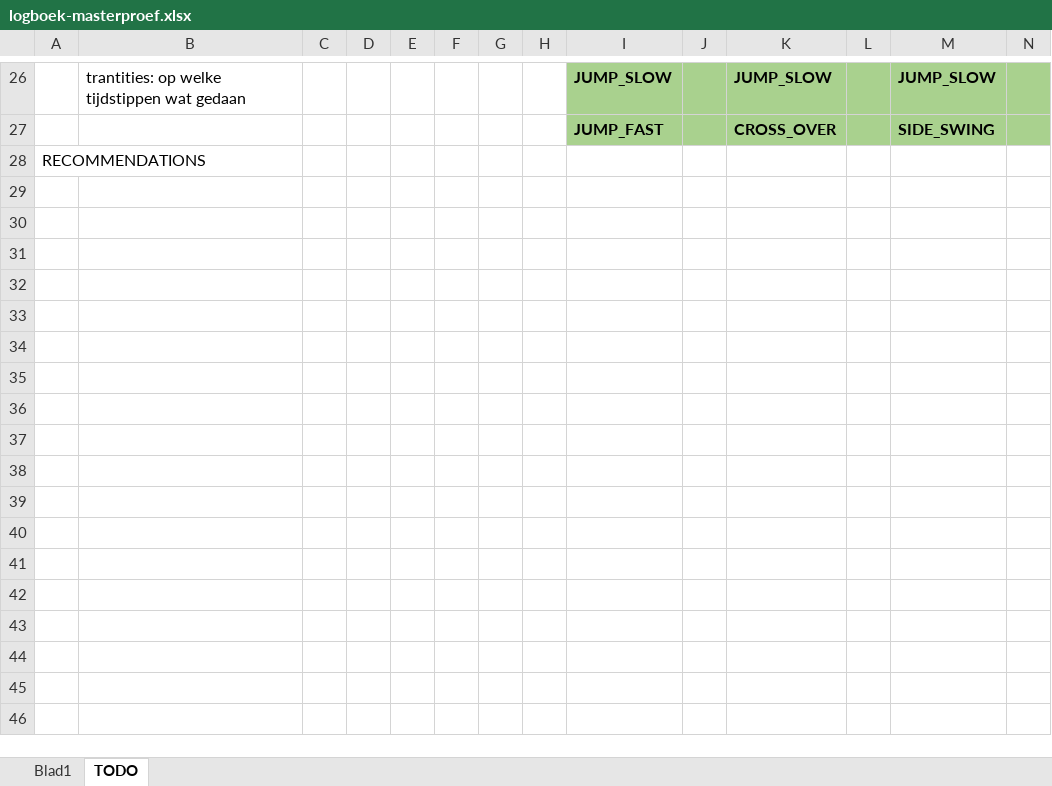
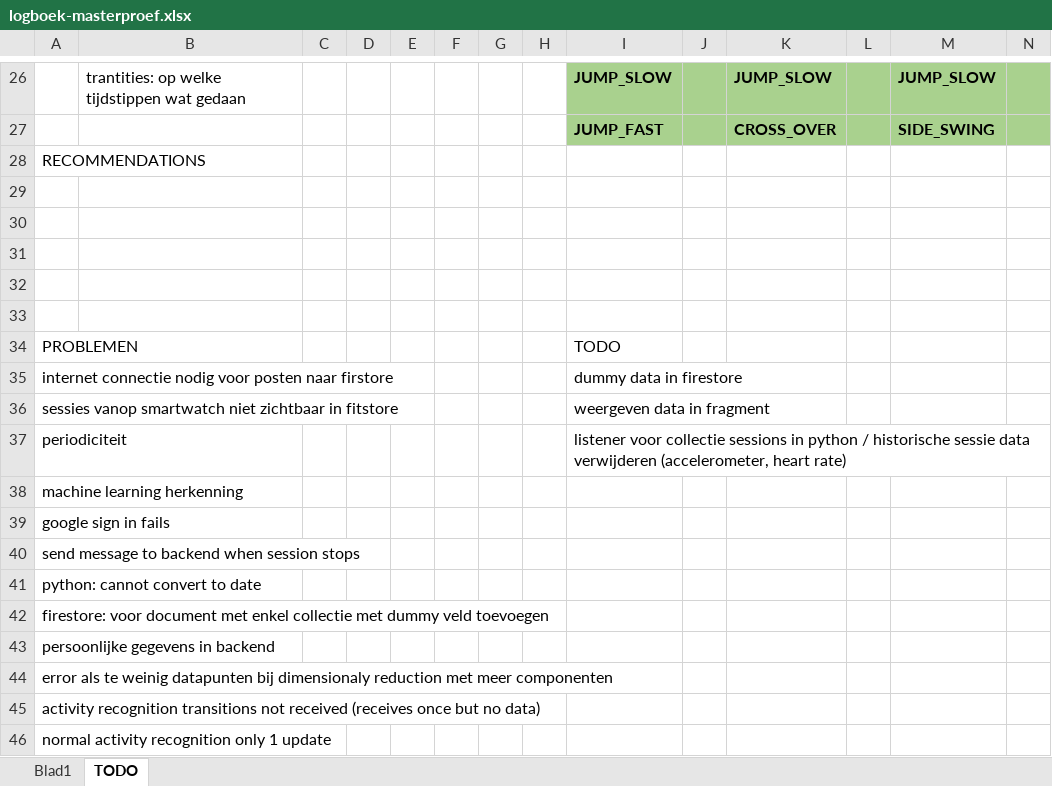
Before and after one commit to ethienpont/Ontwerp-en-ontwikkeling-van-een-Android-gezondheidsapplicatie-gefocust-op-rope-skipping, an Excel workbook: logboek-masterproef.xlsx, sheet TODO, drawn as a sheet; only a part is shown, gaps mark what is left out; values as stored, in another font and other column widths than the file's, no borders; rows hold the shown columns only; the diff names each change by its address in the sheet, - before the commit and + after, or states it on an @@ line.

```diff
--- a/logboek-masterproef.xlsx (sheet TODO)
+++ b/logboek-masterproef.xlsx (sheet TODO)
+row 29: (empty)
+row 30: (empty)
+row 31: (empty)
+row 32: (empty)
+row 33: (empty)
+row 34: PROBLEMEN |  |  |  |  |  |  |  | TODO
+row 35: internet connectie nodig voor posten naar firstore |  |  |  |  |  |  |  | dummy data in firestore
+row 36: sessies vanop smartwatch niet zichtbaar in fitstore |  |  |  |  |  |  |  | weergeven data in fragment
+row 37: periodiciteit |  |  |  |  |  |  |  | listener voor collectie sessions in python / historische sessie data verwijderen (accelerometer, heart rate)
+row 38: machine learning herkenning
+row 39: google sign in fails
+row 40: send message to backend when session stops
+row 41: python: cannot convert to date
+row 42: firestore: voor document met enkel collectie met dummy veld toevoegen
+row 43: persoonlijke gegevens in backend
+row 44: error als te weinig datapunten bij dimensionaly reduction met meer componenten
+row 45: activity recognition transitions not received (receives once but no data)
+row 46: normal activity recognition only 1 update
```
Also changed, not shown: sheet Blad1, 29 other files.
